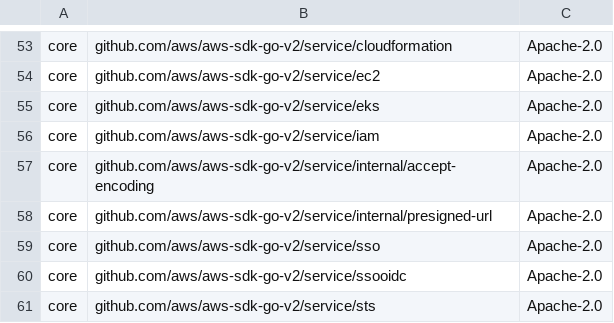
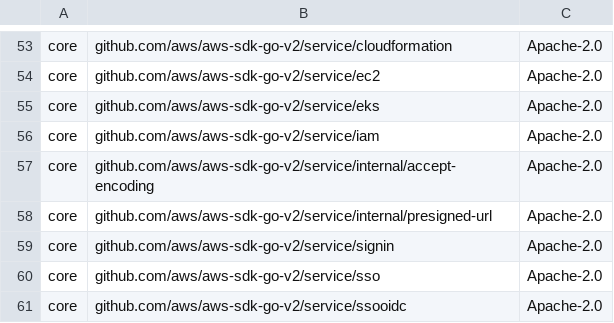
Before and after one commit to DataDog/datadog-operator, a CSV file: LICENSE-3rdparty.csv, drawn as a sheet; only a part is shown, gaps mark what is left out; the shorter side is filled out with more unchanged rows; the diff names each change by its address in the sheet, - before the commit and + after, or states it on an @@ line.

```diff
--- a/LICENSE-3rdparty.csv
+++ b/LICENSE-3rdparty.csv
+row 59: core | github.com/aws/aws-sdk-go-v2/service/signin | Apache-2.0
```
